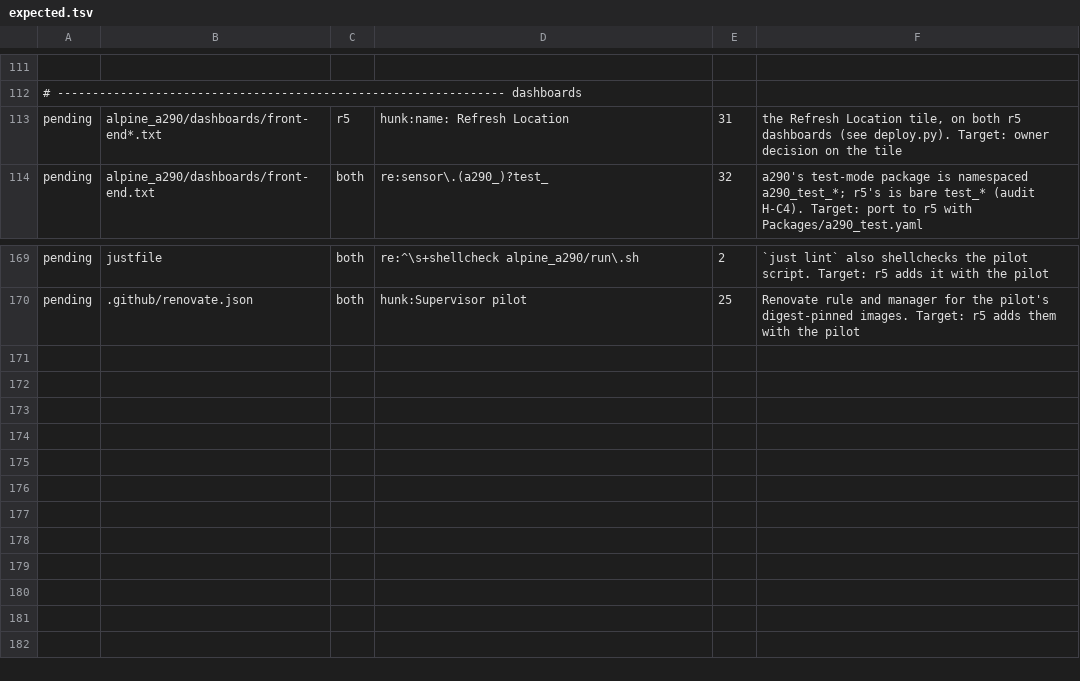
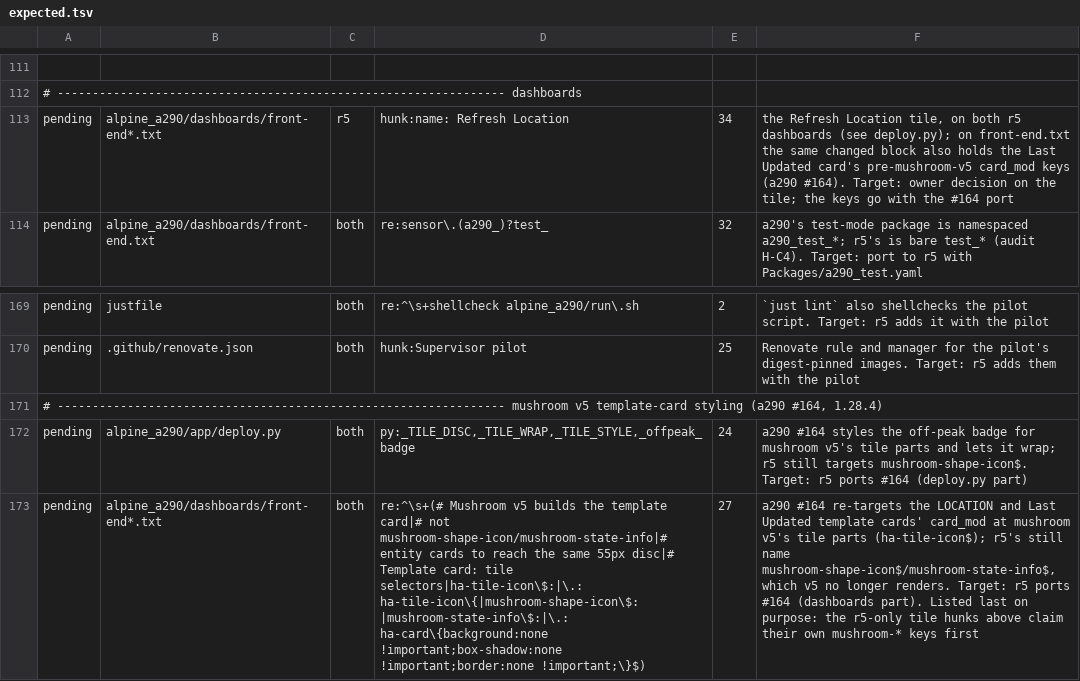
Before and after one commit to MatthewHobbs/a290-ha-addon, a TSV file: scripts/parity/expected.tsv, drawn as a sheet; only a part is shown, gaps mark what is left out; the diff names each change by its address in the sheet, - before the commit and + after, or states it on an @@ line.

Commit message:
fix(dashboard): style the template cards mushroom v5 renders (#164)
* fix(dashboard): style the template cards mushroom v5 renders

Mushroom 5 rebuilt the template card from HA's tile parts (ha-tile-icon,
ha-tile-info), so the mushroom-shape-icon$/mushroom-state-info$ card_mod
keys on the Location and Last Updated tiles matched nothing and card-mod
gave up: small icon, no disc, nowrap Roboto labels, dark sub-line.
Select the tile parts instead to restore the entity cards' look.

* fix(dashboard): style the off-peak badge for mushroom v5 tiles

The generated off-peak badge is a mushroom-template-card too, so its
mushroom-shape-icon$ key matched nothing and its --card-primary-color
reached no label. Select the tile parts as the bundled cards now do and
colour the rate with --ha-tile-info-primary-color, on both dashboards.

The pop-up variant also cut "Now: Peak rate" to "Now: Peak ra..." at
360px; let the tile text wrap there, per the dashboard convention.

Tests pin the v5 targets and refuse v4 selectors on any generated
template card.

* fix(dashboard): style the bubble Location tiles for mushroom v5

The two LOCATION template cards in the Bubble dashboard's Status and
Location pop-ups carried the same dead mushroom-shape-icon$ and
mushroom-state-info$ keys, so card-mod gave up on them too. Give them
the tile selectors the standard dashboard's LOCATION card now uses.

With no v4 key left in any bundled dashboard, the guard now covers every
mushroom-template-card in alpine_a290/dashboards/*.txt and requires it
to find them, so a v4-style key cannot come back unnoticed.

* ci: list the mushroom-v5 template-card styling for parity

```diff
--- a/scripts/parity/expected.tsv
+++ b/scripts/parity/expected.tsv
-E113: 31
+E113: 34
-F113: …dashboards (see deploy.py). Target: owner decision on the tile
+F113: …dashboards (see deploy.py); on front-end.txt the same changed block also holds the Last Updated card's pre-mushroom-v5 card_mod keys (a290 #164). Target: owner decision on the tile; the keys go with the #164 port
+row 171: # ---------------------------------------------------------------- mushroom v5 template-card styling (a290 #164, 1.28.4)
+row 172: pending | alpine_a290/app/deploy.py | both | py:_TILE_DISC,_TILE_WRAP,_TILE_STYLE,_offpeak_badge | 24 | a290 #164 styles the off-peak badge for mushroom v5's tile parts and lets it wrap; r5 still targets mushroom-shape-icon$. Target: r5 ports #164 (deploy.py part)
+row 173: pending | alpine_a290/dashboards/front-end*.txt | both | re:^\s+(# Mushroom v5 builds the template card|# not mushroom-shape-icon/mushroom-state-info|# entity cards to reach the same 55px disc|# Template card: tile selectors|ha-tile-icon\$:|\.: ha-tile-icon\{|mushroom-shape-icon\$:|mushroom-state-info\$:|\.: ha-card\{background:none !important;box-shadow:none !important;border:none !important;\}$) | 27 | a290 #164 re-targets the LOCATION and Last Updated template cards' card_mod at mushroom v5's tile parts (ha-tile-icon$); r5's still name mushroom-shape-icon$/mushroom-state-info$, which v5 no longer renders. Target: r5 ports #164 (dashboards part). Listed last on purpose: the r5-only tile hunks above claim their own mushroom-* keys first
```
Also changed, not shown: 6 other files.
